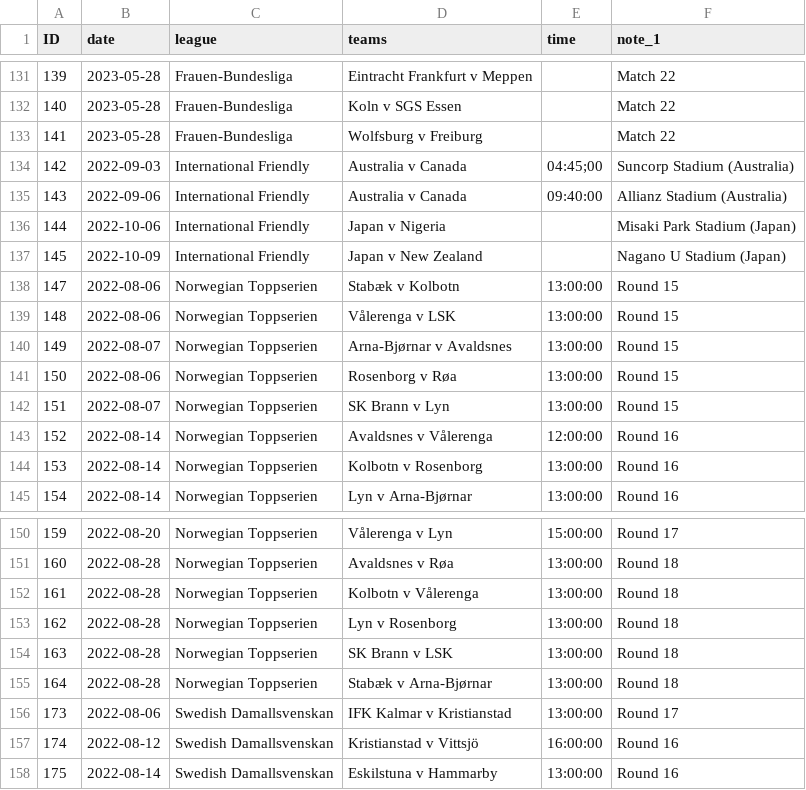
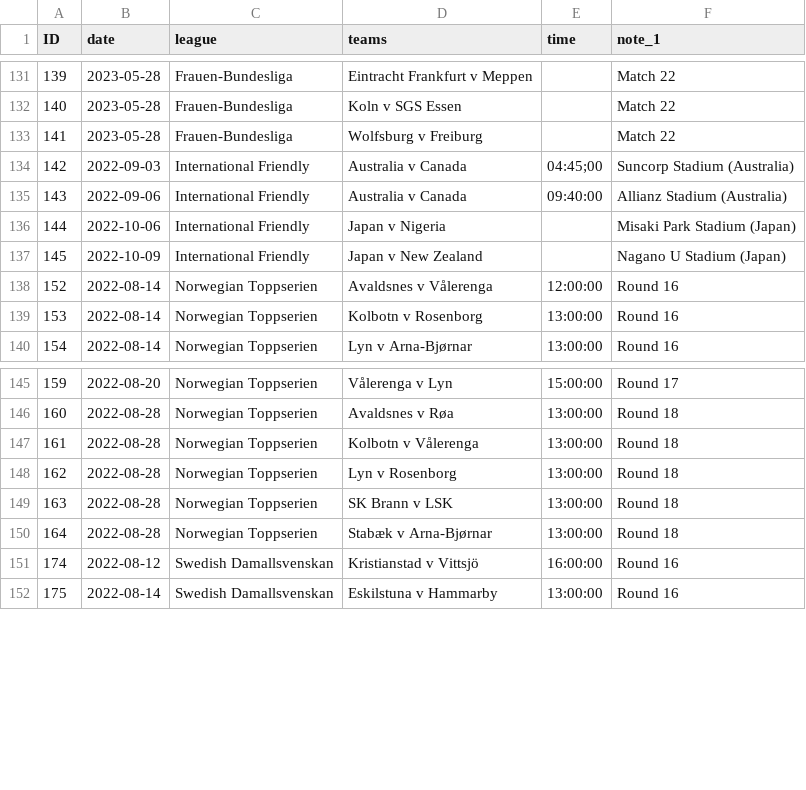
Before and after one commit to darmeth/football-fixtures, a CSV file: data/football-fixtures-women.csv, drawn as a sheet; only a part is shown, gaps mark what is left out.

```diff
--- a/data/football-fixtures-women.csv
+++ b/data/football-fixtures-women.csv
@@ -137,7 +137,2 @@ ID,date,league,teams,time,note_1
 145,2022-10-09,International Friendly,Japan v New Zealand,,Nagano U Stadium (Japan)
-147,2022-08-06,Norwegian Toppserien,Stabæk v Kolbotn,13:00:00,Round 15
-148,2022-08-06,Norwegian Toppserien,Vålerenga v LSK,13:00:00,Round 15
-149,2022-08-07,Norwegian Toppserien,Arna-Bjørnar v Avaldsnes,13:00:00,Round 15
-150,2022-08-06,Norwegian Toppserien,Rosenborg v Røa,13:00:00,Round 15
-151,2022-08-07,Norwegian Toppserien,SK Brann v Lyn,13:00:00,Round 15
 152,2022-08-14,Norwegian Toppserien,Avaldsnes v Vålerenga,12:00:00,Round 16
@@ -155,3 +150,2 @@ ID,date,league,teams,time,note_1
 164,2022-08-28,Norwegian Toppserien,Stabæk v Arna-Bjørnar,13:00:00,Round 18
-173,2022-08-06,Swedish Damallsvenskan,IFK Kalmar v Kristianstad,13:00:00,Round 17
 174,2022-08-12,Swedish Damallsvenskan,Kristianstad v Vittsjö,16:00:00,Round 16
```
Also changed, not shown: 1 other file.
